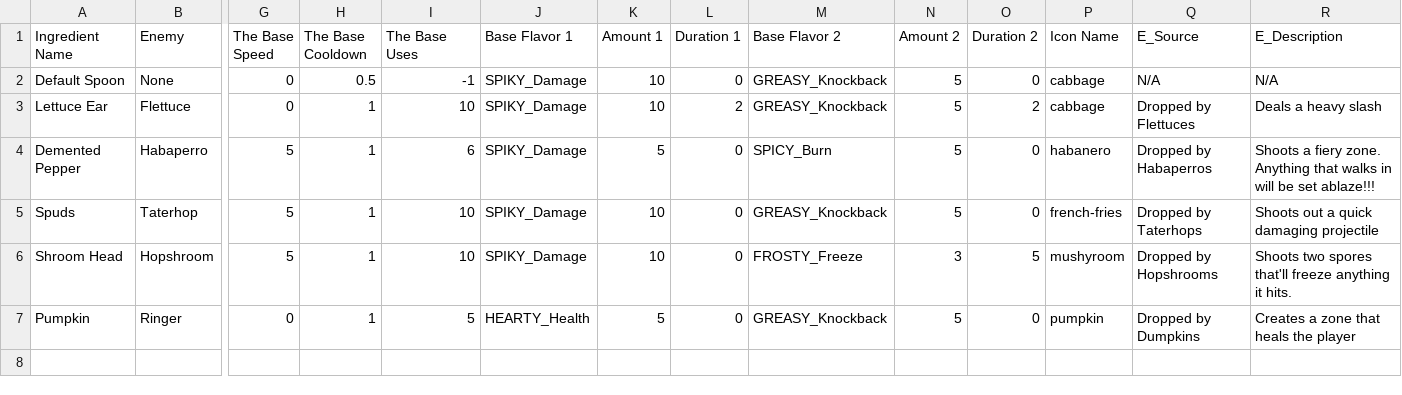
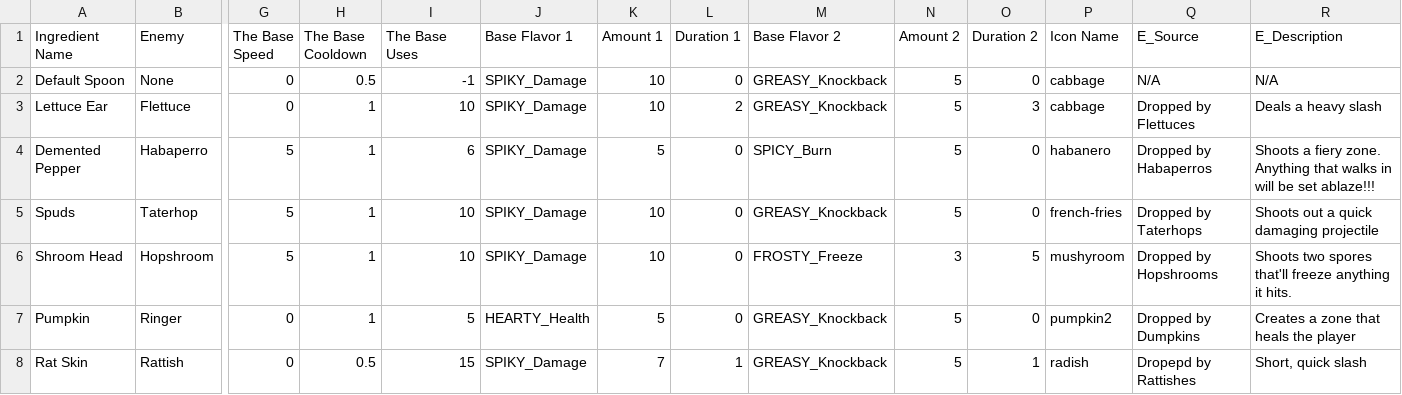
Before and after one commit to proudnhello/SouperHero, a CSV file: Assets/Resources/CSVs/Ability Ingredients.csv, drawn as a sheet; only a part is shown, gaps mark what is left out; rows hold the shown columns only; the diff names each change by its address in the sheet, - before the commit and + after, or states it on an @@ line.

Commit message:
Turret Done and Rat and Pumpkin Collectibles

```diff
--- a/Assets/Resources/CSVs/Ability Ingredients.csv
+++ b/Assets/Resources/CSVs/Ability Ingredients.csv
-O3 (Duration 2): 2
+O3 (Duration 2): 3
-P7 (Icon Name): pumpkin
+P7 (Icon Name): pumpkin2
+row 8: Rat Skin | Rattish | 0 | 0.5 | 15 | SPIKY_Damage | 7 | 1 | GREASY_Knockback | 5 | 1 | radish | Dropepd by Rattishes | Short, quick slash
```
Also changed, not shown: 38 other files.
